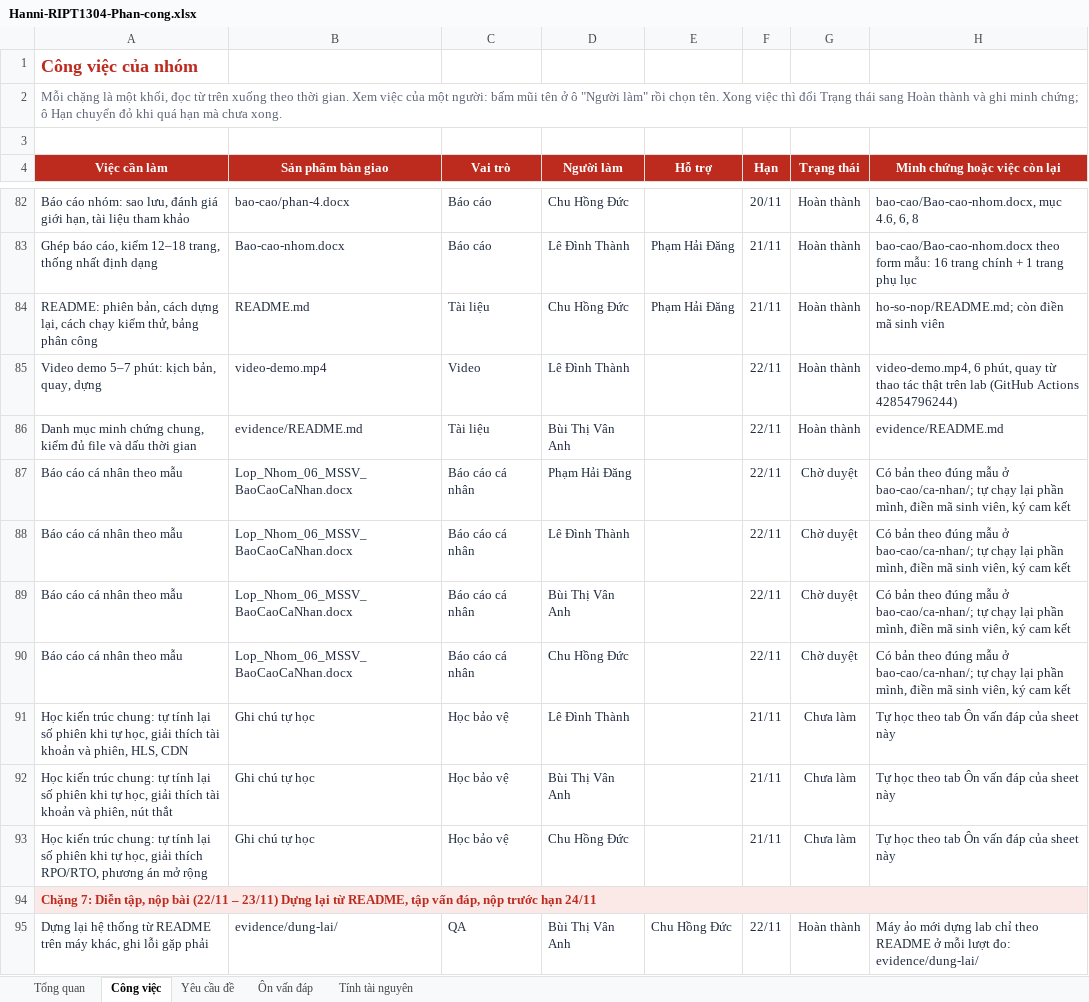
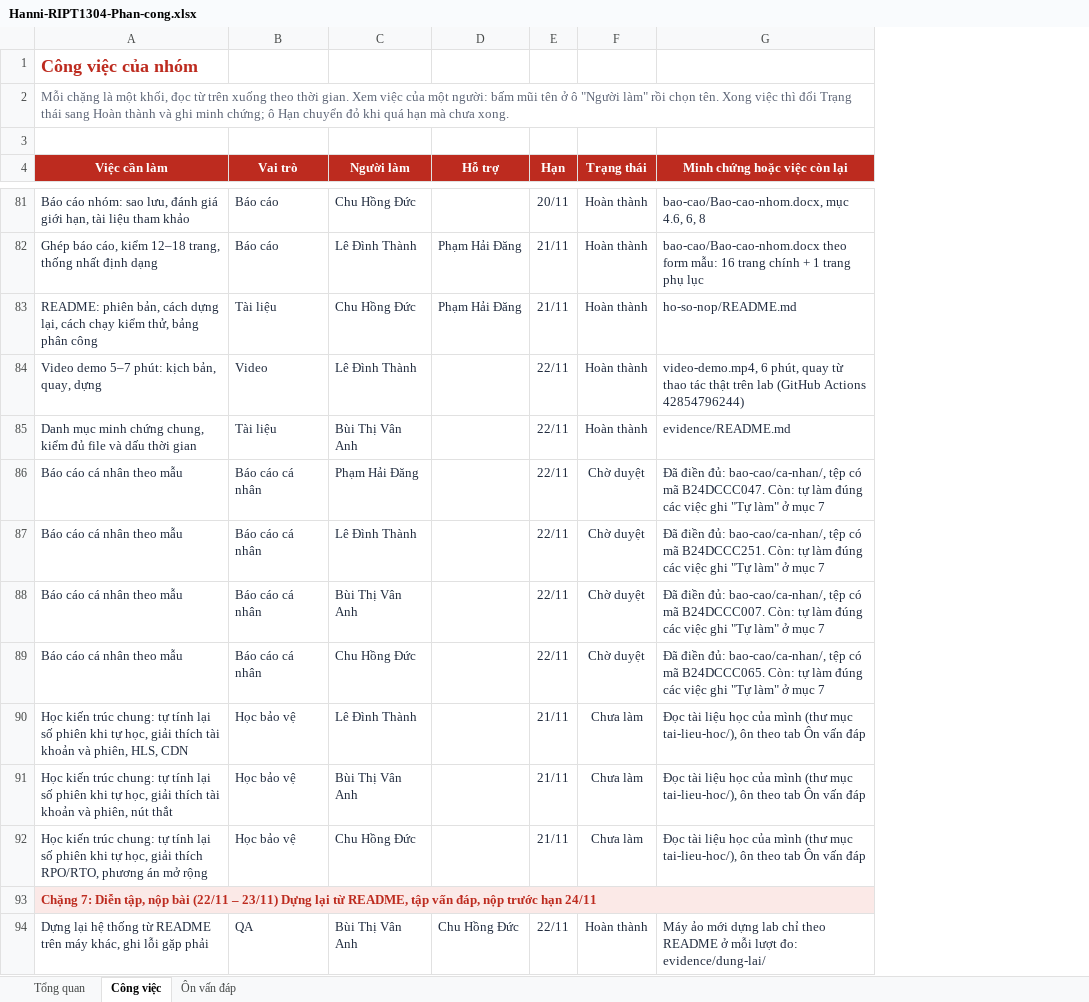
Before and after one commit to DANG-PH/cong-nghe-nen-tang, an Excel workbook: Hanni-RIPT1304-Phan-cong.xlsx, sheet Công việc, drawn as a sheet; only a part is shown, gaps mark what is left out; values as stored, in another font and other column widths than the file's, no borders; conditional formats not drawn; removed rows and columns are numbered as before the commit, all else as after; the diff covers the shown part only; the diff names each change by its address in the sheet, - before the commit and + after, or states it on an @@ line.

Commit message:
Hồ sơ đủ điều kiện nộp: điền lớp, mã sinh viên, ngày, phần tự làm; gọn sheet và bảng kiểm thử; bổ sung tài liệu học
- Báo cáo cá nhân: mã sinh viên, lớp RIPT1304-20261-01, ngày nộp 23/11/2026, phần Tự làm (mục 7), Tôi tự sửa (mục 9),
  ngày ký và họ tên (mục 10); tên tệp theo mẫu Lop_Nhom_DeTai_MSSV, số nhóm để XX
- Báo cáo nhóm, README hồ sơ: lớp, mã sinh viên, ngày nộp
- Sheet phân công còn 3 tab (Tổng quan, Công việc, Ôn vấn đáp), bỏ cột đường dẫn kế hoạch cũ, cập nhật trạng thái
- Bảng kiểm thử: tên ca bằng lời thường, cột Phụ trách và nơi chạy, giờ thống nhất (UTC hoặc giờ VN)
- Tài liệu học: lỗi hay gặp khi dựng lab, trình bày 3 phút, kỹ thuật giữ dữ liệu đúng (Đăng), cảnh video demo (Thành),
  cách tính độ lệch và đọc bảng kiểm thử (Vân Anh), đọc nhật ký sao lưu, lịch cron, README (Đức)
- cau-hinh-ma-nguon: đồng bộ infra/ci/quay-demo.sh với hanni-server feat/scaling 4ef8a31

```diff
--- a/Hanni-RIPT1304-Phan-cong.xlsx (sheet Công việc)
+++ b/Hanni-RIPT1304-Phan-cong.xlsx (sheet Công việc)
-sheet tab: Yêu cầu đề
-sheet tab: Tính tài nguyên
-column B (Sản phẩm bàn giao), rows 82-95: bao-cao/phan-4.docx | Bao-cao-nhom.docx | README.md | video-demo.mp4 | evidence/README.md | Lop_Nhom_06_MSSV_BaoCaoCaNhan.docx | Lop_Nhom_06_MSSV_BaoCaoCaNhan.docx | Lop_Nhom_06_MSSV_BaoCaoCaNhan.docx | Lop_Nhom_06_MSSV_BaoCaoCaNhan.docx | Ghi chú tự học | Ghi chú tự học | Ghi chú tự học |  | evidence/dung-lai/
-G83 (Minh chứng hoặc việc còn lại): ho-so-nop/README.md; còn điền mã sinh viên
+G83 (Minh chứng hoặc việc còn lại): ho-so-nop/README.md
-G86 (Minh chứng hoặc việc còn lại): Có bản theo đúng mẫu ở bao-cao/ca-nhan/; tự chạy lại phần mình, điền mã sinh viên, ký cam kết
+G86 (Minh chứng hoặc việc còn lại): Đã điền đủ: bao-cao/ca-nhan/, tệp có mã B24DCCC047. Còn: tự làm đúng các việc ghi "Tự làm" ở mục 7
-G87 (Minh chứng hoặc việc còn lại): Có bản theo đúng mẫu ở bao-cao/ca-nhan/; tự chạy lại phần mình, điền mã sinh viên, ký cam kết
+G87 (Minh chứng hoặc việc còn lại): Đã điền đủ: bao-cao/ca-nhan/, tệp có mã B24DCCC251. Còn: tự làm đúng các việc ghi "Tự làm" ở mục 7
-G88 (Minh chứng hoặc việc còn lại): Có bản theo đúng mẫu ở bao-cao/ca-nhan/; tự chạy lại phần mình, điền mã sinh viên, ký cam kết
+G88 (Minh chứng hoặc việc còn lại): Đã điền đủ: bao-cao/ca-nhan/, tệp có mã B24DCCC007. Còn: tự làm đúng các việc ghi "Tự làm" ở mục 7
-G89 (Minh chứng hoặc việc còn lại): Có bản theo đúng mẫu ở bao-cao/ca-nhan/; tự chạy lại phần mình, điền mã sinh viên, ký cam kết
+G89 (Minh chứng hoặc việc còn lại): Đã điền đủ: bao-cao/ca-nhan/, tệp có mã B24DCCC065. Còn: tự làm đúng các việc ghi "Tự làm" ở mục 7
-G90:G92 (Minh chứng hoặc việc còn lại): Tự học theo tab Ôn vấn đáp của sheet này
+G90:G92 (Minh chứng hoặc việc còn lại): Đọc tài liệu học của mình (thư mục tai-lieu-hoc/), ôn theo tab Ôn vấn đáp
```
Also changed, not shown: 1 removed row and 10 edited cells elsewhere in this sheet, sheet Tổng quan, hidden cells, ho-so-nop/bang-kiem-thu.xlsx, ho-so-nop/so-do-va-bang/bang-tai-nguyen-ip-quyen.xlsx, 17 other files.
